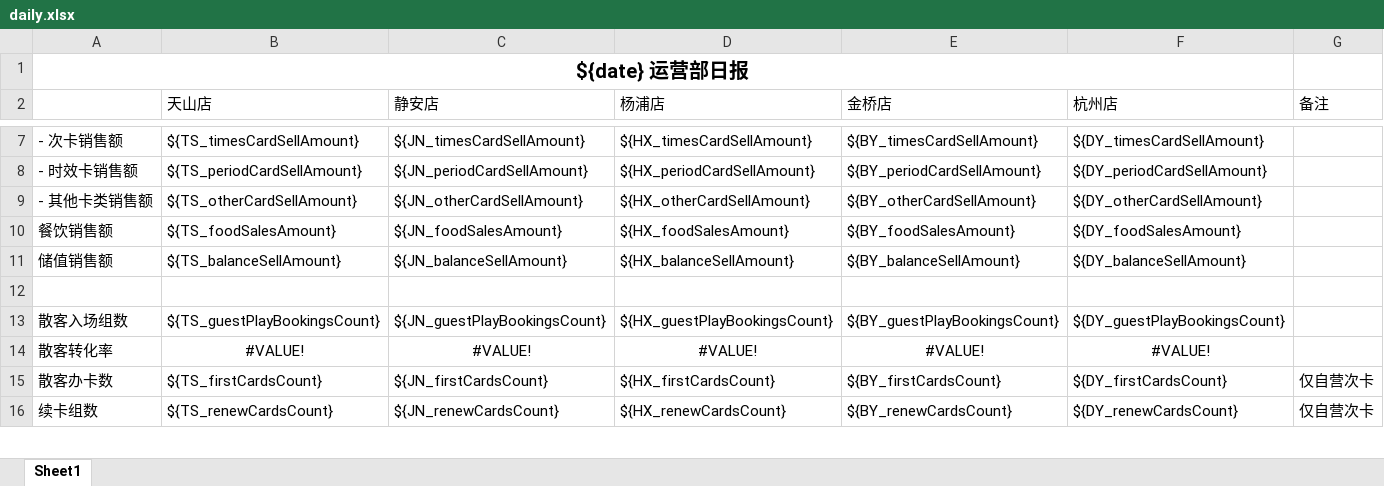
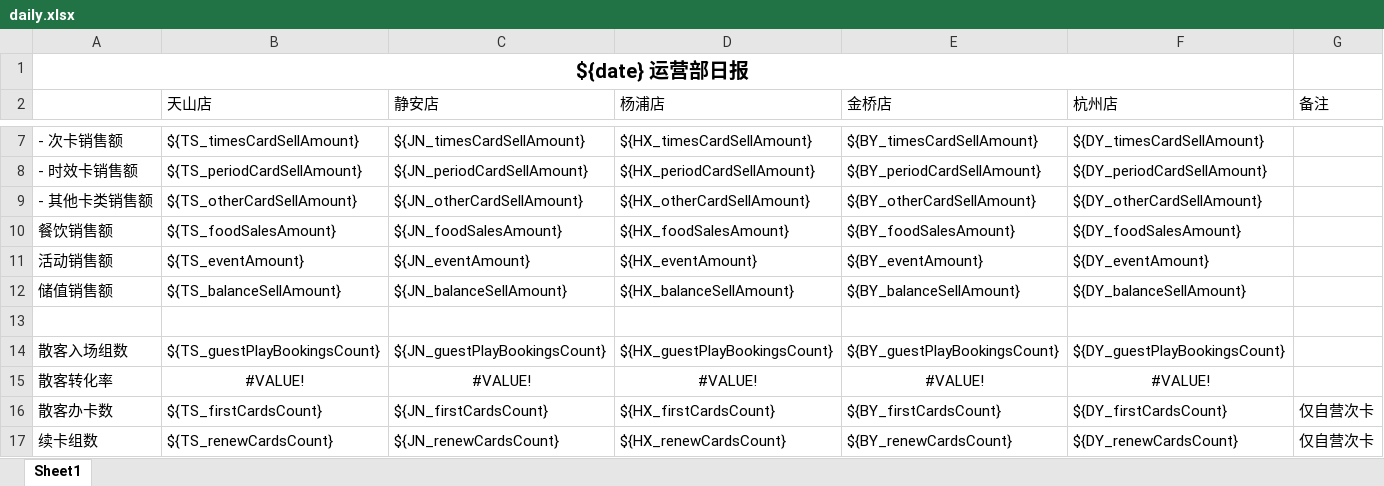
Before and after one commit to lltxwdk/minimars-server, an Excel workbook: reports/templates/daily.xlsx, sheet Sheet1, drawn as a sheet; only a part is shown, gaps mark what is left out; values as stored, in another font and other column widths than the file's, no borders; the diff names each change by its address in the sheet, - before the commit and + after, or states it on an @@ line.

Commit message:
fix report

```diff
--- a/reports/templates/daily.xlsx (sheet Sheet1)
+++ b/reports/templates/daily.xlsx (sheet Sheet1)
+row 11: 活动销售额 | ${TS_eventAmount} | ${JN_eventAmount} | ${HX_eventAmount} | ${BY_eventAmount} | ${DY_eventAmount}
```
Also changed, not shown: reports/templates/daily-store.xlsx, 1 other file.
